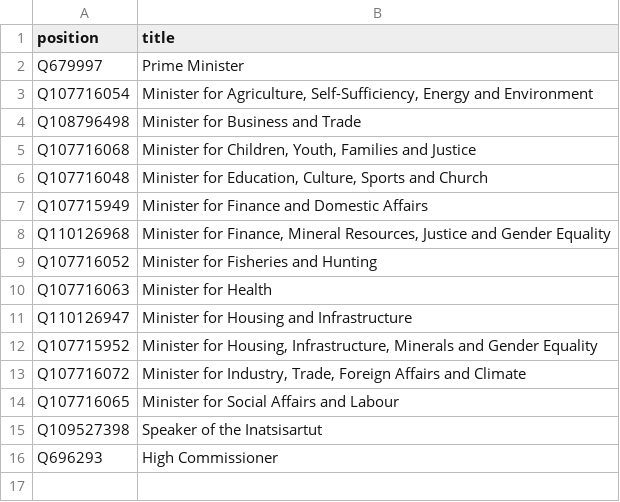
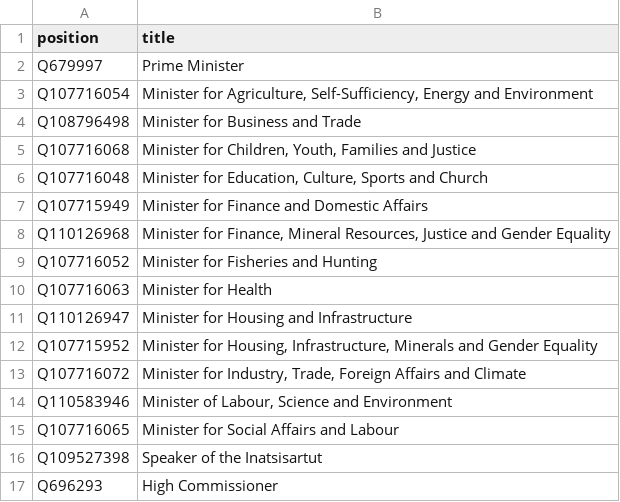
Before and after one commit to every-politician-scrapers/greenland-cabinet, a CSV file: wikidata/wanted-positions.csv, drawn as a sheet.

Commit message:
Add Minister of Labour, Science and Environment

```diff
--- a/wikidata/wanted-positions.csv
+++ b/wikidata/wanted-positions.csv
@@ -13,2 +13,3 @@ Q107715952,"Minister for Housing, Infrastructure, Minerals and Gender Equality"
 Q107716072,"Minister for Industry, Trade, Foreign Affairs and Climate"
+Q110583946,"Minister of Labour, Science and Environment"
 Q107716065,Minister for Social Affairs and Labour
```
